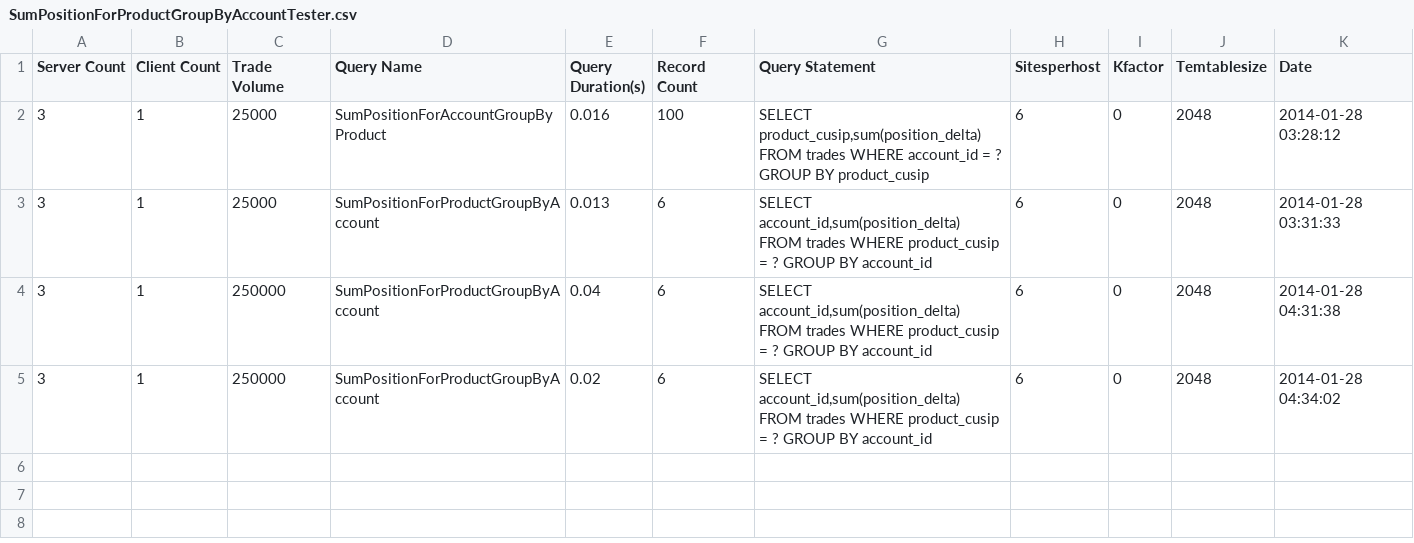
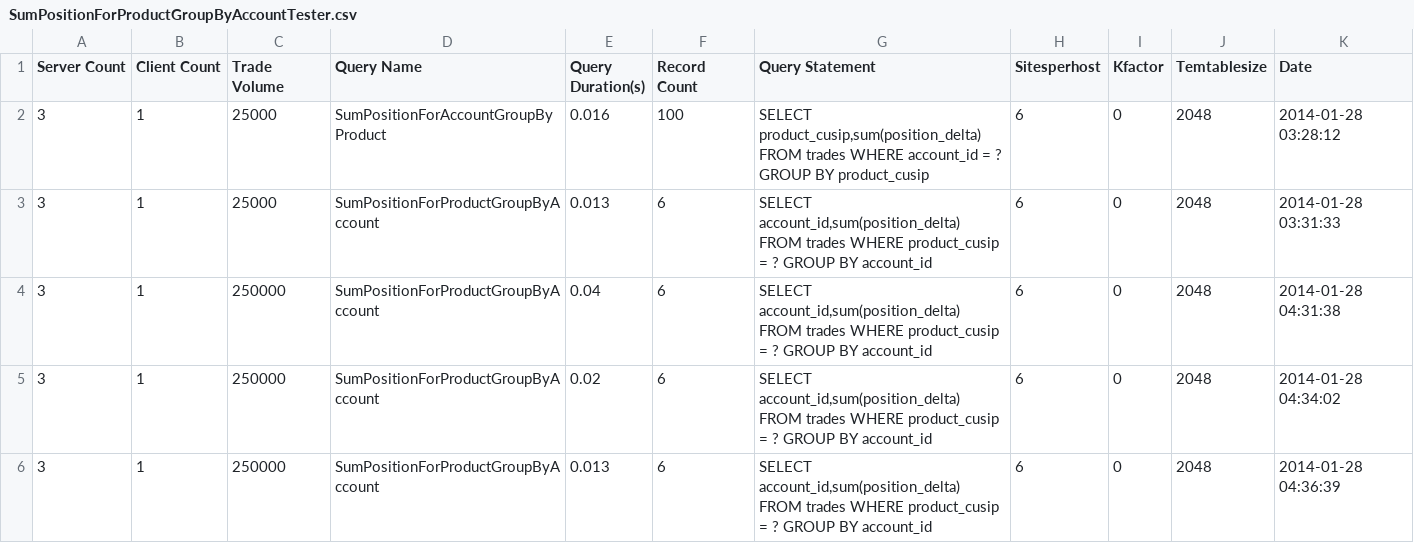
Before and after one commit to galatea-aws/PositionKeeper, a CSV file: report/Archive/c3.2xlarge/SumPositionForProductGroupByAccountTester.csv, drawn as a sheet.

```diff
--- a/report/Archive/c3.2xlarge/SumPositionForProductGroupByAccountTester.csv
+++ b/report/Archive/c3.2xlarge/SumPositionForProductGroupByAccountTester.csv
@@ -5 +5,2 @@ Server Count,Client Count,Trade Volume,Query Name,Query Duration(s),Record Count
 3,1,250000,SumPositionForProductGroupByAccount,0.02,6,"SELECT account_id,sum(position_delta) FROM trades WHERE product_cusip = ? GROUP BY account_id",6,0,2048,2014-01-28 04:34:02
+3,1,250000,SumPositionForProductGroupByAccount,0.013,6,"SELECT account_id,sum(position_delta) FROM trades WHERE product_cusip = ? GROUP BY account_id",6,0,2048,2014-01-28 04:36:39
```
Also changed, not shown: report/Archive/c3.2xlarge/SumPositionByAccountAndProductTester.csv, report/Archive/c3.2xlarge/SumPositionForAccountGroupByProductTester.csv, 5 other files.
